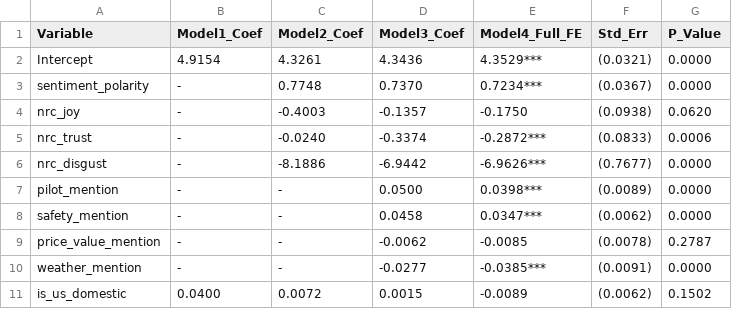
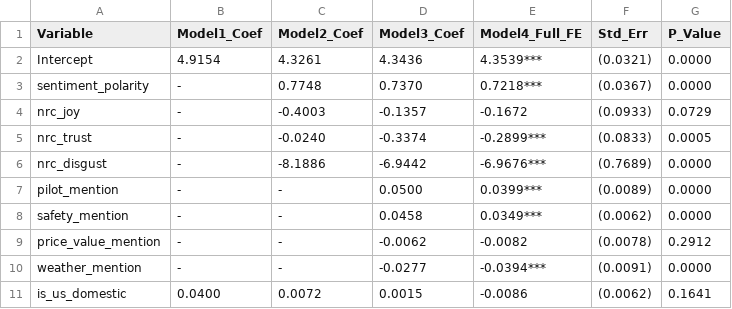
Before and after one commit to ypeng12/Low-Altitude, a CSV file: data/derived_outputs/paper_table_econometric_regressions.csv, drawn as a sheet.

```diff
--- a/data/derived_outputs/paper_table_econometric_regressions.csv
+++ b/data/derived_outputs/paper_table_econometric_regressions.csv
@@ -1,11 +1,11 @@
 Variable,Model1_Coef,Model2_Coef,Model3_Coef,Model4_Full_FE,Std_Err,P_Value
-Intercept,4.9154,4.3261,4.3436,4.3529***,(0.0321),0.0000
-sentiment_polarity,-,0.7748,0.7370,0.7234***,(0.0367),0.0000
-nrc_joy,-,-0.4003,-0.1357,-0.1750,(0.0938),0.0620
-nrc_trust,-,-0.0240,-0.3374,-0.2872***,(0.0833),0.0006
-nrc_disgust,-,-8.1886,-6.9442,-6.9626***,(0.7677),0.0000
-pilot_mention,-,-,0.0500,0.0398***,(0.0089),0.0000
-safety_mention,-,-,0.0458,0.0347***,(0.0062),0.0000
-price_value_mention,-,-,-0.0062,-0.0085,(0.0078),0.2787
-weather_mention,-,-,-0.0277,-0.0385***,(0.0091),0.0000
-is_us_domestic,0.0400,0.0072,0.0015,-0.0089,(0.0062),0.1502
+Intercept,4.9154,4.3261,4.3436,4.3539***,(0.0321),0.0000
+sentiment_polarity,-,0.7748,0.7370,0.7218***,(0.0367),0.0000
+nrc_joy,-,-0.4003,-0.1357,-0.1672,(0.0933),0.0729
+nrc_trust,-,-0.0240,-0.3374,-0.2899***,(0.0833),0.0005
+nrc_disgust,-,-8.1886,-6.9442,-6.9676***,(0.7689),0.0000
+pilot_mention,-,-,0.0500,0.0399***,(0.0089),0.0000
+safety_mention,-,-,0.0458,0.0349***,(0.0062),0.0000
+price_value_mention,-,-,-0.0062,-0.0082,(0.0078),0.2912
+weather_mention,-,-,-0.0277,-0.0394***,(0.0091),0.0000
+is_us_domestic,0.0400,0.0072,0.0015,-0.0086,(0.0062),0.1641
```
Also changed, not shown: data/cleaned_datasets/manual_check_500.csv, data/cleaned_datasets/non_english_reviews.csv, 41 other files.
